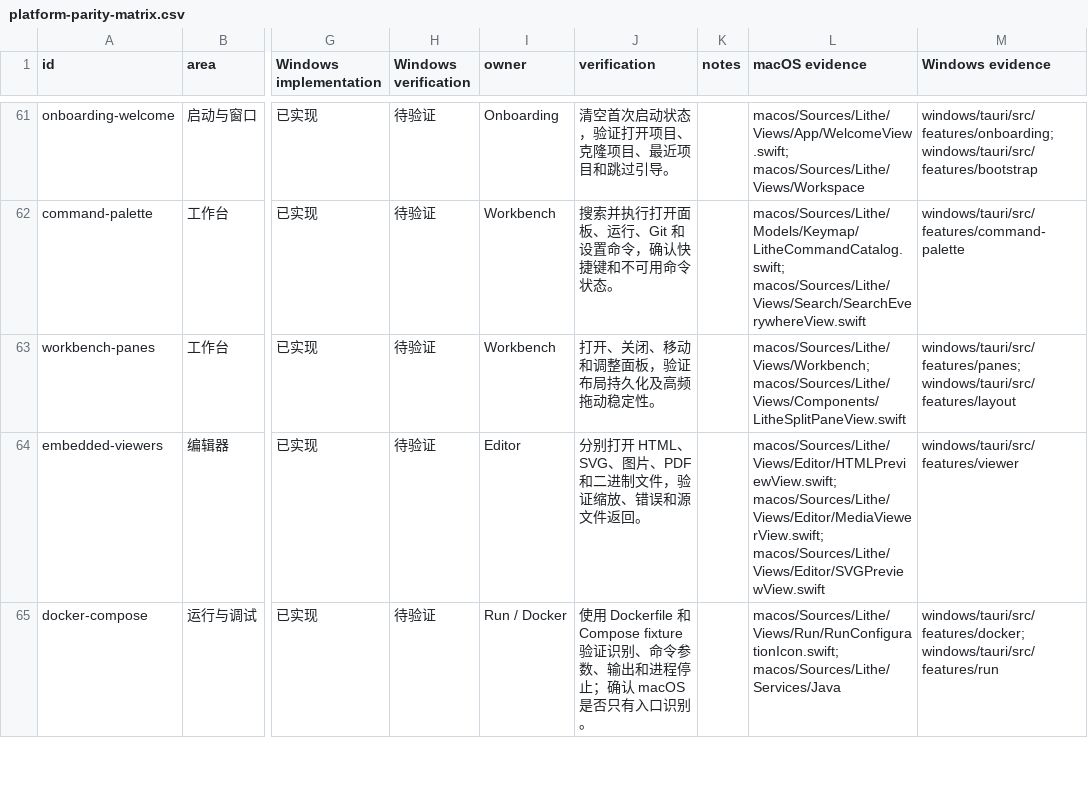
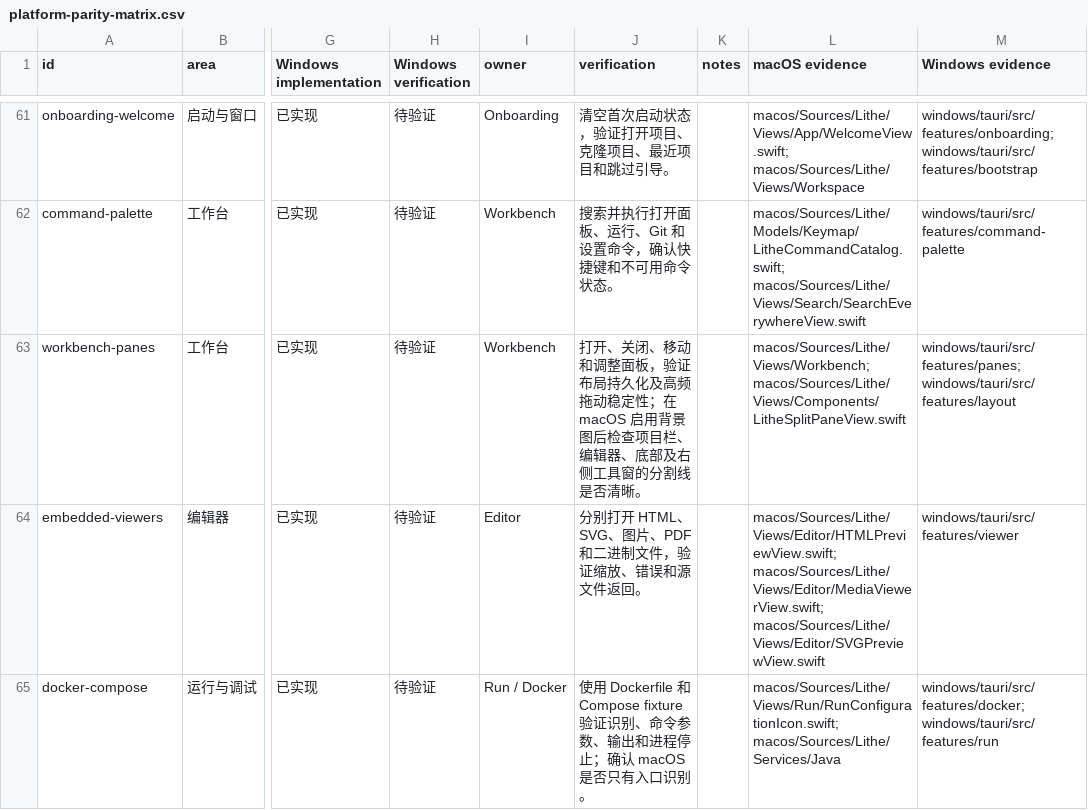
Before and after one commit to 1lck/Lithe-IDEA, a CSV file: docs/development/platform-parity-matrix.csv, drawn as a sheet; only a part is shown, gaps mark what is left out; the diff names each change by its address in the sheet, - before the commit and + after, or states it on an @@ line.

```diff
--- a/docs/development/platform-parity-matrix.csv
+++ b/docs/development/platform-parity-matrix.csv
-J63 (verification): …动稳定性。
+J63 (verification): …动稳定性；在 macOS 启用背景图后检查项目栏、编辑器、底部及右侧工具窗的分割线是否清晰。
```
Also changed, not shown: 6 other files.
